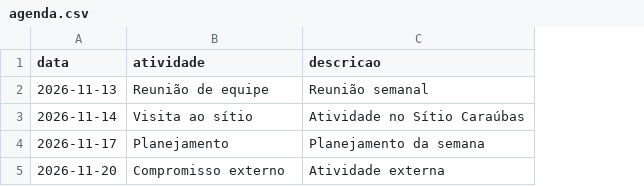
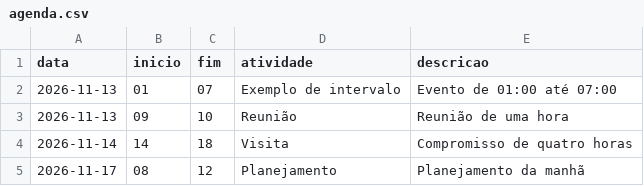
Before and after one commit to tsilva1982/teste, a CSV file: agenda_mensal/agenda.csv, drawn as a sheet; removed rows and columns are numbered as before the commit, all else as after; the diff names each change by its address in the sheet, - before the commit and + after, or states it on an @@ line.

```diff
--- a/agenda_mensal/agenda.csv
+++ b/agenda_mensal/agenda.csv
+column B (inicio), row 3: 09; row 5: 08
+column C (fim), row 3: 10; row 5: 12
+row 2: 2026-11-13 | 01 | 07 | Exemplo de intervalo | Evento de 01:00 até 07:00
-D3 (atividade): Reunião de equipe
+D3 (atividade): Reunião
-E3 (descricao): Reunião semanal
+E3 (descricao): Reunião de uma hora
-row 3: 2026-11-14 | Visita ao sítio | Atividade no Sítio Caraúbas
+row 4: 2026-11-14 | 14 | 18 | Visita | Compromisso de quatro horas
-E5 (descricao): Planejamento da semana
+E5 (descricao): Planejamento da manhã
-row 5: 2026-11-20 | Compromisso externo | Atividade externa
```
Also changed, not shown: 1 other file.
